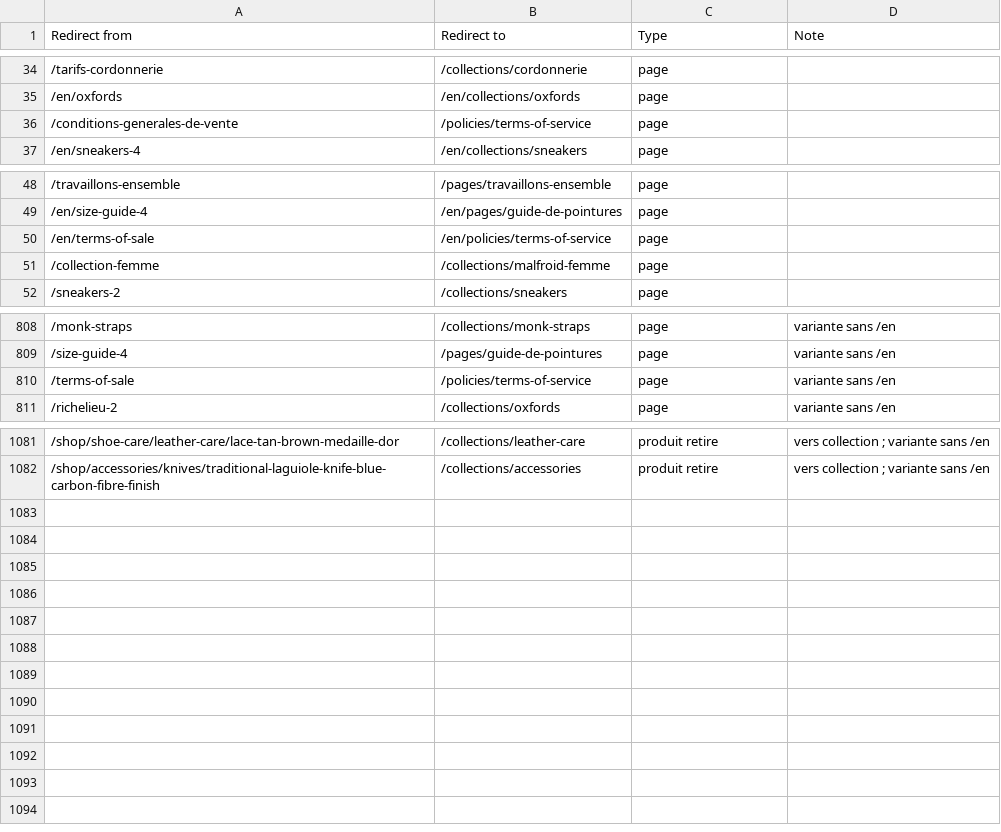
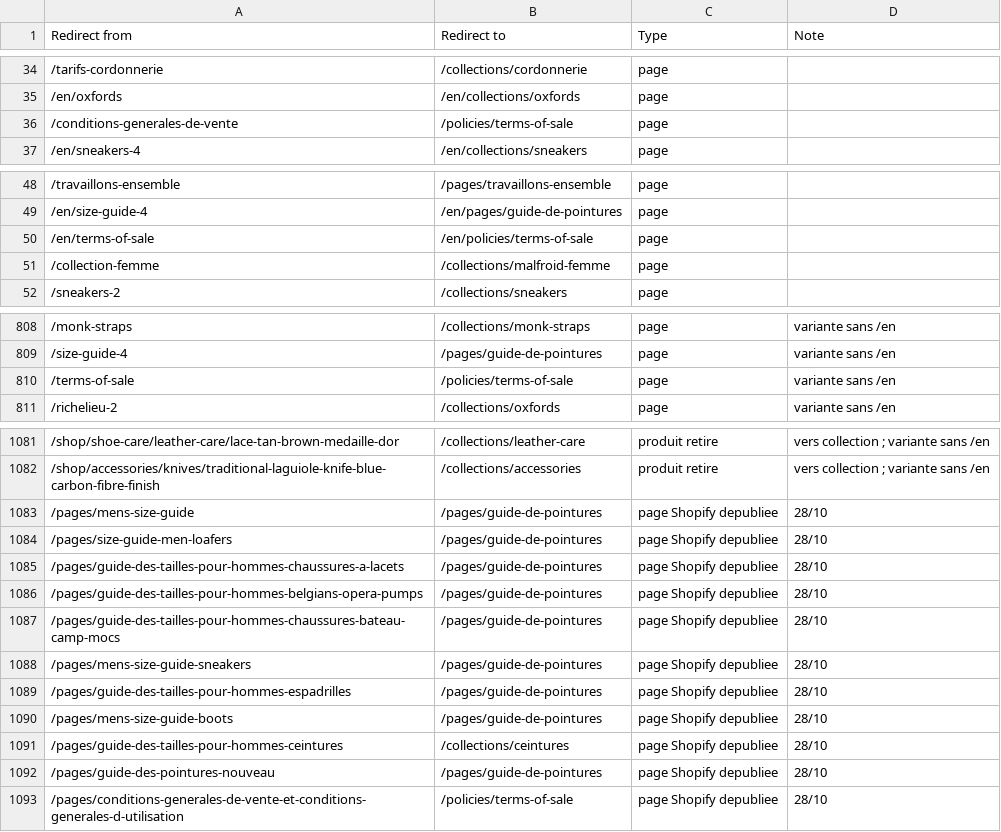
Before and after one commit to xschreder/malfroid, a CSV file: content/redirections/redirections-301-2026-10-26.csv, drawn as a sheet; only a part is shown, gaps mark what is left out.

```diff
--- a/content/redirections/redirections-301-2026-10-26.csv
+++ b/content/redirections/redirections-301-2026-10-26.csv
@@ -35,3 +35,3 @@ Redirect from,Redirect to,Type,Note
 /en/oxfords,/en/collections/oxfords,page,
-/conditions-generales-de-vente,/policies/terms-of-service,page,
+/conditions-generales-de-vente,/policies/terms-of-sale,page,
 /en/sneakers-4,/en/collections/sneakers,page,
@@ -49,3 +49,3 @@ Redirect from,Redirect to,Type,Note
 /en/size-guide-4,/en/pages/guide-de-pointures,page,
-/en/terms-of-sale,/en/policies/terms-of-service,page,
+/en/terms-of-sale,/en/policies/terms-of-sale,page,
 /collection-femme,/collections/malfroid-femme,page,
@@ -809,3 +809,3 @@ Redirect from,Redirect to,Type,Note
 /size-guide-4,/pages/guide-de-pointures,page,variante sans /en
-/terms-of-sale,/policies/terms-of-service,page,variante sans /en
+/terms-of-sale,/policies/terms-of-sale,page,variante sans /en
 /richelieu-2,/collections/oxfords,page,variante sans /en
@@ -1082 +1082,12 @@ Redirect from,Redirect to,Type,Note
 /shop/accessories/knives/traditional-laguiole-knife-blue-carbon-fibre-finish,/collections/accessories,produit retire,vers collection ; variante sans /en
+/pages/mens-size-guide,/pages/guide-de-pointures,page Shopify depubliee,28/10
+/pages/size-guide-men-loafers,/pages/guide-de-pointures,page Shopify depubliee,28/10
+/pages/guide-des-tailles-pour-hommes-chaussures-a-lacets,/pages/guide-de-pointures,page Shopify depubliee,28/10
+/pages/guide-des-tailles-pour-hommes-belgians-opera-pumps,/pages/guide-de-pointures,page Shopify depubliee,28/10
+/pages/guide-des-tailles-pour-hommes-chaussures-bateau-camp-mocs,/pages/guide-de-pointures,page Shopify depubliee,28/10
+/pages/mens-size-guide-sneakers,/pages/guide-de-pointures,page Shopify depubliee,28/10
+/pages/guide-des-tailles-pour-hommes-espadrilles,/pages/guide-de-pointures,page Shopify depubliee,28/10
+/pages/mens-size-guide-boots,/pages/guide-de-pointures,page Shopify depubliee,28/10
+/pages/guide-des-tailles-pour-hommes-ceintures,/collections/ceintures,page Shopify depubliee,28/10
+/pages/guide-des-pointures-nouveau,/pages/guide-de-pointures,page Shopify depubliee,28/10
+/pages/conditions-generales-de-vente-et-conditions-generales-d-utilisation,/policies/terms-of-sale,page Shopify depubliee,28/10
```
Also changed, not shown: 1 other file.
